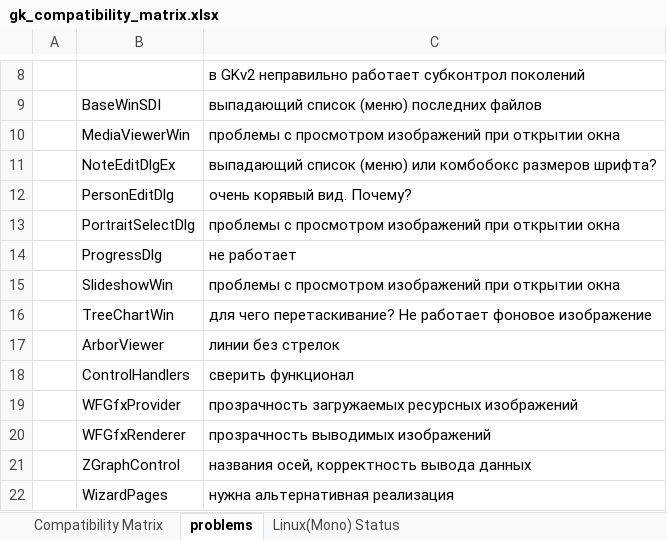
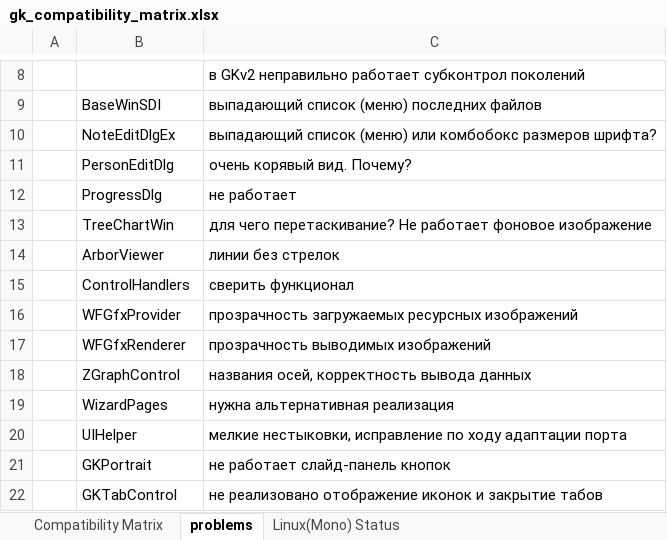
Before and after one commit to Serg-Norseman/GEDKeeper, an Excel workbook: dev_info/gk_compatibility_matrix.xlsx, sheet problems, drawn as a sheet; only a part is shown, gaps mark what is left out; the shorter side is filled out with more unchanged rows; values as stored, in another font and other column widths than the file's, no borders; the diff names each change by its address in the sheet, - before the commit and + after, or states it on an @@ line.

Commit message:
GKv3: fixed work of ImageBox and dependent MediaViewerWin, PortraitSelectDlg, SlideshowWin

```diff
--- a/dev_info/gk_compatibility_matrix.xlsx (sheet problems)
+++ b/dev_info/gk_compatibility_matrix.xlsx (sheet problems)
-row 10:  | MediaViewerWin | проблемы с просмотром изображений при открытии окна
-row 13:  | PortraitSelectDlg | проблемы с просмотром изображений при открытии окна
-row 15:  | SlideshowWin | проблемы с просмотром изображений при открытии окна
```
Also changed, not shown: sheet Compatibility Matrix, 11 other files.
